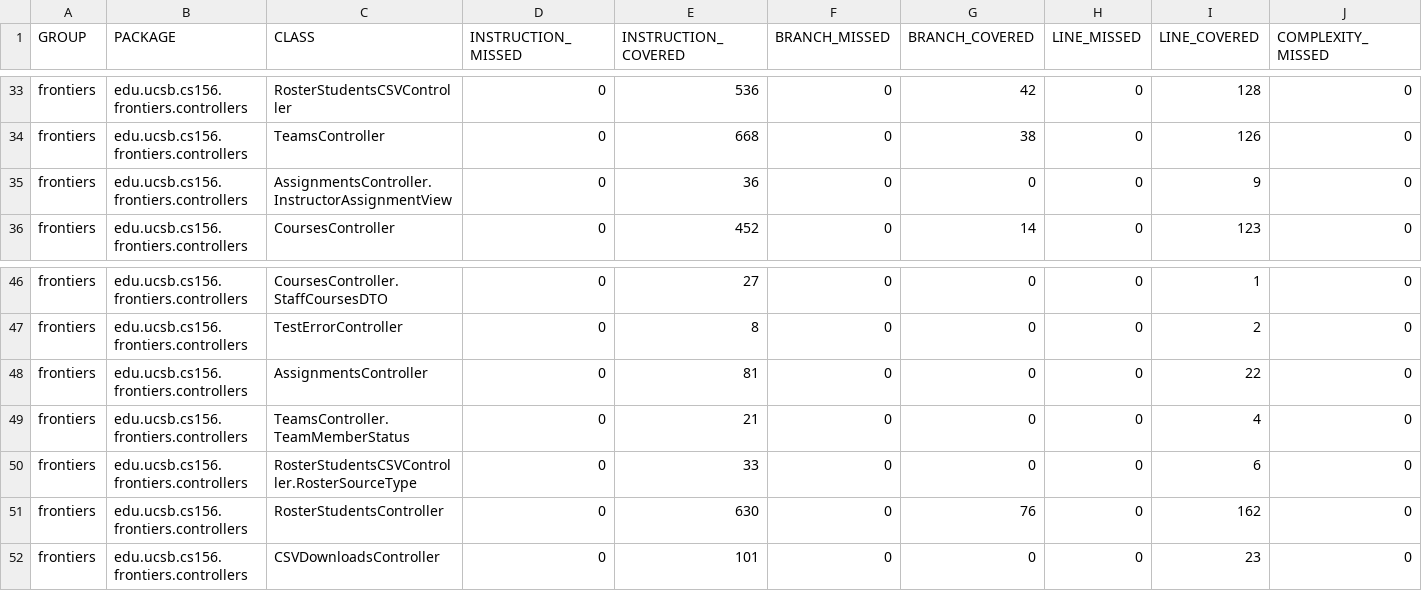
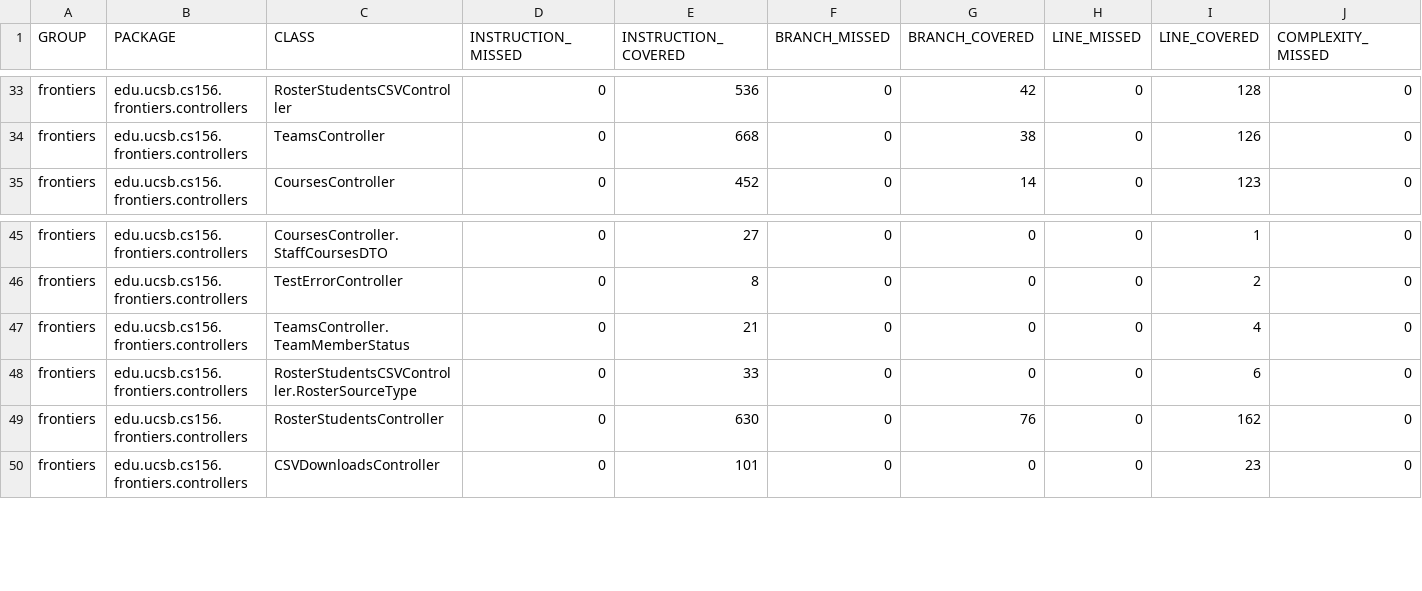
Before and after one commit to ucsb-cs156-f25/proj-frontiers-f25-12, a CSV file: jacoco/jacoco.csv, drawn as a sheet; only a part is shown, gaps mark what is left out; rows hold the shown columns only; the diff names each change by its address in the sheet, - before the commit and + after, or states it on an @@ line.

Commit message:
Deploying to gh-pages from @ ucsb-cs156-f25/proj-frontiers-f25-12@c4064855c7b34c4cb95a76d60a6296d439cce745 🚀

```diff
--- a/jacoco/jacoco.csv
+++ b/jacoco/jacoco.csv
-row 35: frontiers | edu.ucsb.cs156.frontiers.controllers | AssignmentsController.InstructorAssignmentView | 0 | 36 | 0 | 0 | 0 | 9 | 0
-row 48: frontiers | edu.ucsb.cs156.frontiers.controllers | AssignmentsController | 0 | 81 | 0 | 0 | 0 | 22 | 0
```
Also changed, not shown: 8 other files.
